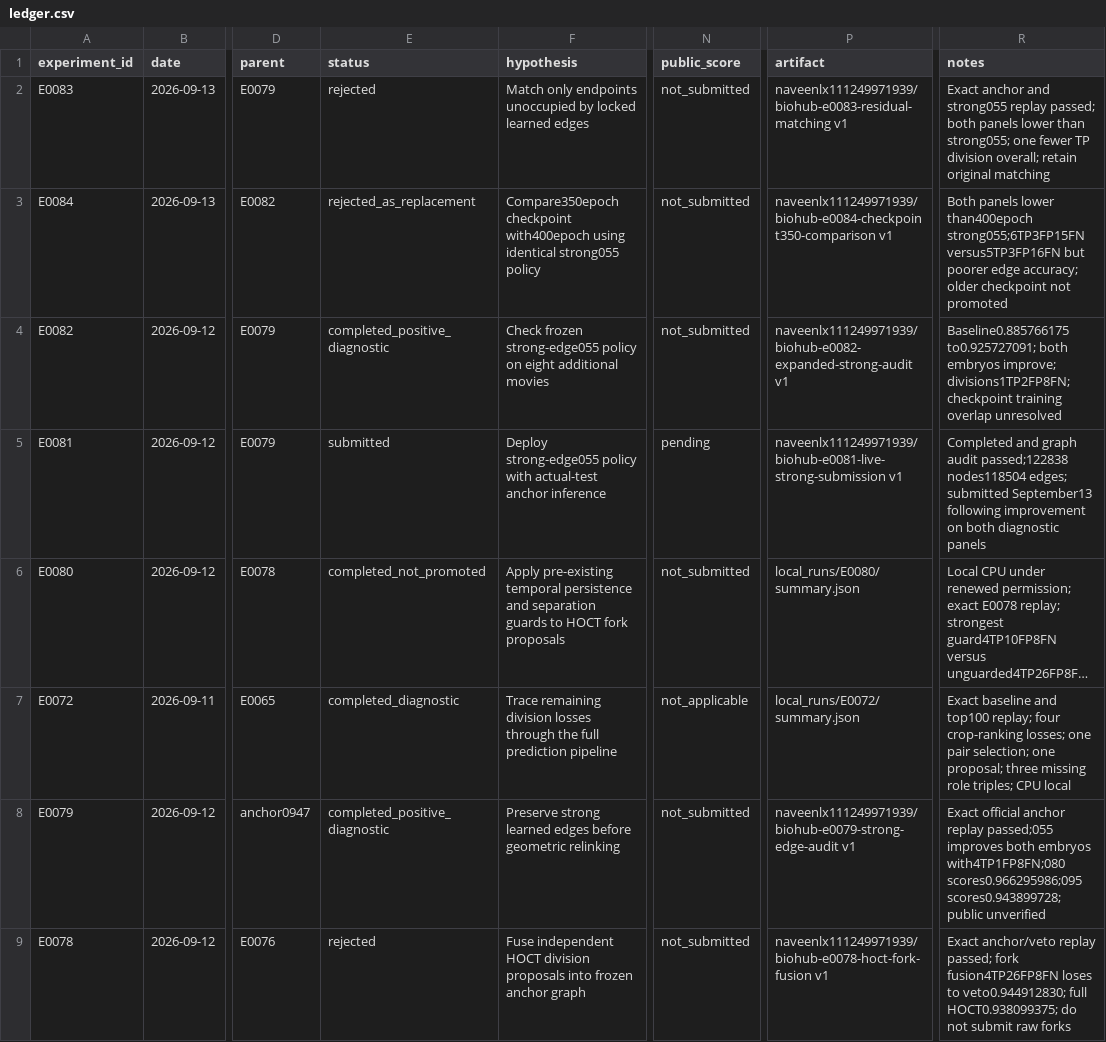
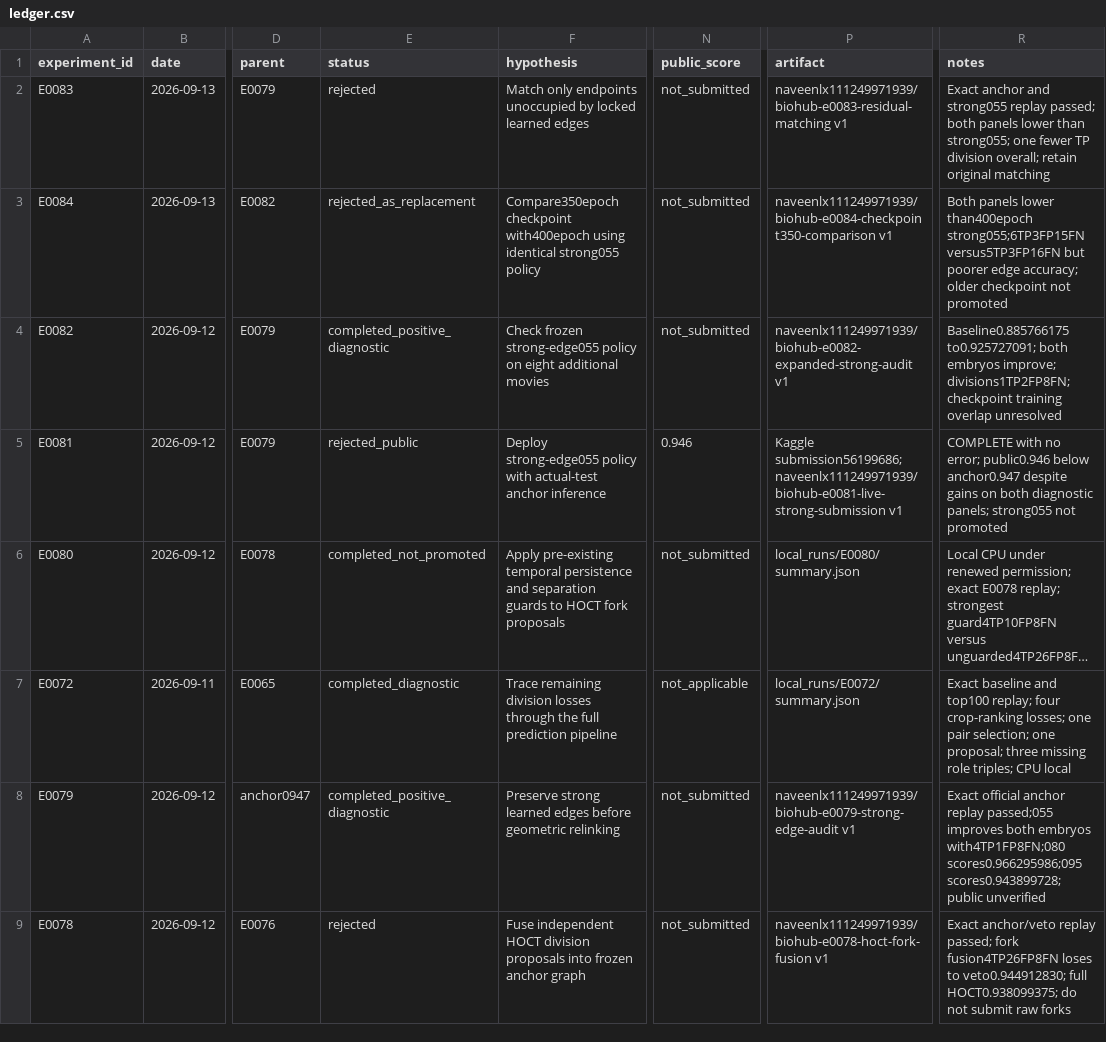
Before and after one commit to naveenlx111-svg/Biohub, a CSV file: experiments/ledger.csv, drawn as a sheet; only a part is shown, gaps mark what is left out; long unchanged cells end in …; the diff names each change by its address in the sheet, - before the commit and + after, or states it on an @@ line.

Commit message:
Reject E0081 after public 0.946 and record validation transfer failure

```diff
--- a/experiments/ledger.csv
+++ b/experiments/ledger.csv
-E5 (status): submitted
+E5 (status): rejected_public
-N5 (public_score): pending
+N5 (public_score): 0.946
-P5 (artifact): naveenlx111249971939/biohub-e0081-live-strong-submission v1
+P5 (artifact): Kaggle submission56199686; naveenlx111249971939/biohub-e0081-live-strong-submission v1
-R5 (notes): Completed and graph audit passed;122838 nodes118504 edges; submitted September13 following improvement on both diagnostic panels
+R5 (notes): COMPLETE with no error; public0.946 below anchor0.947 despite gains on both diagnostic panels; strong055 not promoted
```
Also changed, not shown: 2 other files.
